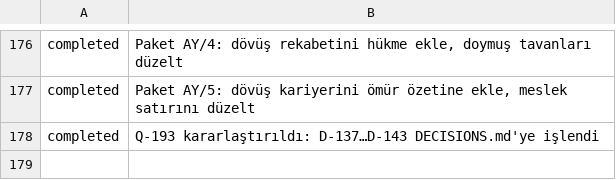
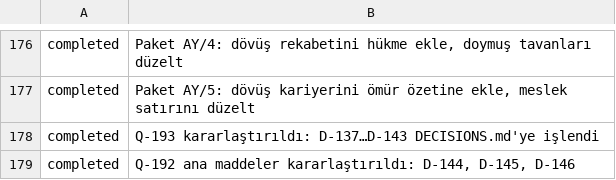
Before and after one commit to fahrettinkoksal/bir--m-r, a TSV file: docs/planner/tasks.tsv, drawn as a sheet; only a part is shown, gaps mark what is left out; the diff names each change by its address in the sheet, - before the commit and + after, or states it on an @@ line.

```diff
--- a/docs/planner/tasks.tsv
+++ b/docs/planner/tasks.tsv
+row 179: completed | Q-192 ana maddeler kararlaştırıldı: D-144, D-145, D-146
```
Also changed, not shown: 10 other files.
